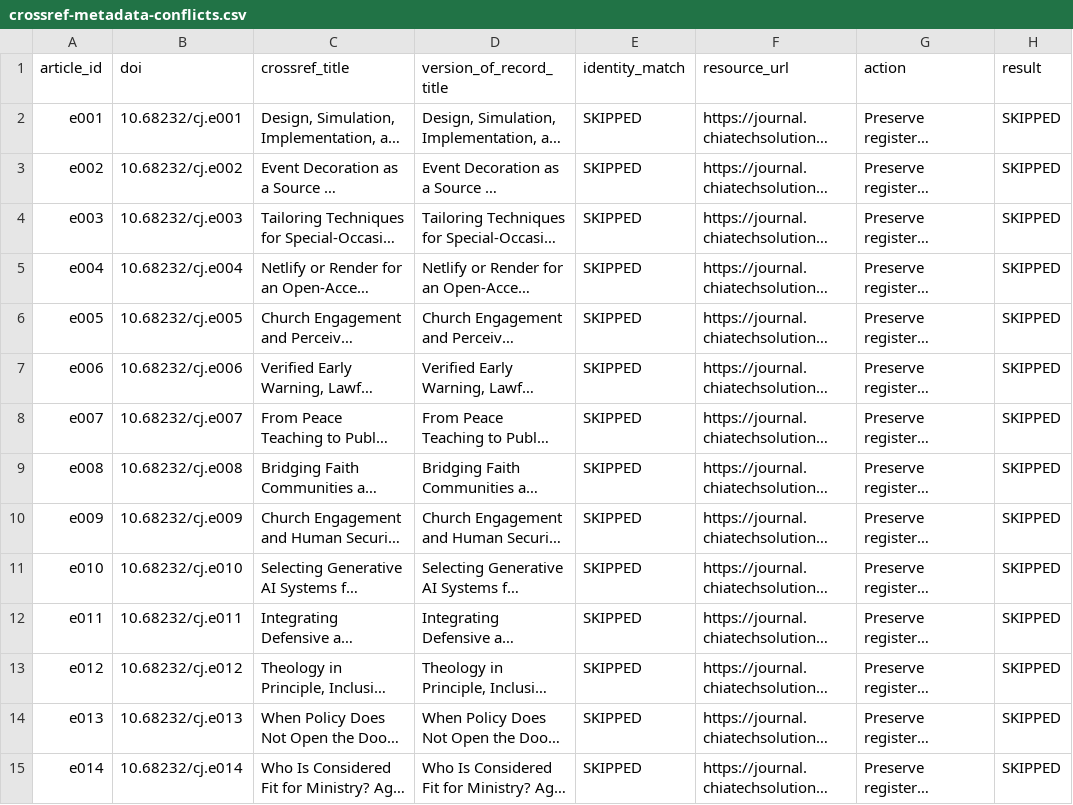
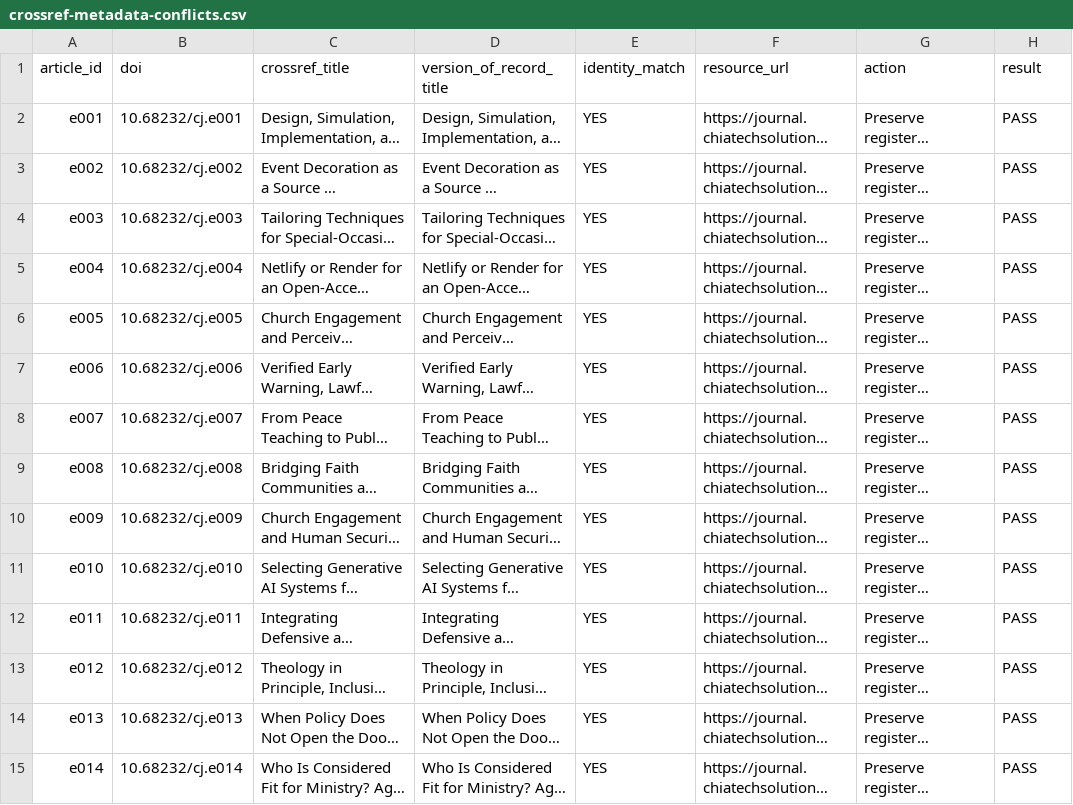
Before and after one commit to chiatechlibrary/CHIATECHJournal, a CSV file: reports/doi-release/crossref-metadata-conflicts.csv, drawn as a sheet; only a part is shown; long unchanged cells end in …; the diff covers the shown part only; the diff names each change by its address in the sheet, - before the commit and + after, or states it on an @@ line.

Commit message:
release: publish accessible explanatory videos e002-e005
- add canonical public video, poster, caption and transcript metadata

- replace pending-DOI poster and WebVTT text with registered identifiers

- regenerate silent MP4 visual summaries from the approved posters

- add a public-safe Chief Editor copy/paste handoff and media tests

```diff
--- a/reports/doi-release/crossref-metadata-conflicts.csv
+++ b/reports/doi-release/crossref-metadata-conflicts.csv
-E2:E15 (identity_match): SKIPPED
+E2:E15 (identity_match): YES
-H2:H15 (result): SKIPPED
+H2:H15 (result): PASS
```
Also changed, not shown: 127 edited cells elsewhere in this file, 22 other files.
